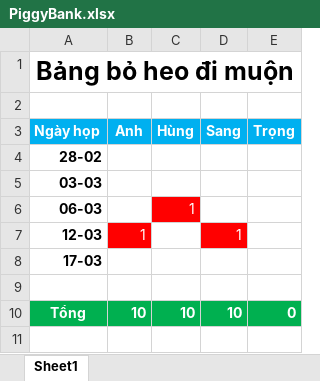
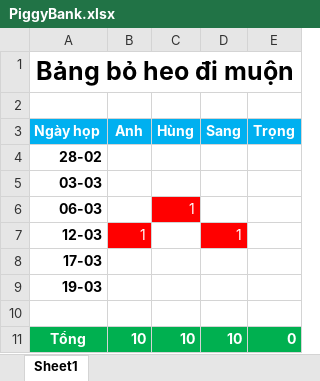
Before and after one commit to anhndd/linexo, an Excel workbook: MeetingMinutes/PiggyBank.xlsx, sheet Sheet1, drawn as a sheet; values as stored, in another font and other column widths than the file's, no borders; the diff names each change by its address in the sheet, - before the commit and + after, or states it on an @@ line.

Commit message:
Add MeetingMinute 19/03/2019

```diff
--- a/MeetingMinutes/PiggyBank.xlsx (sheet Sheet1)
+++ b/MeetingMinutes/PiggyBank.xlsx (sheet Sheet1)
+row 9: 19-03
```
Also changed, not shown: 1 other file.
